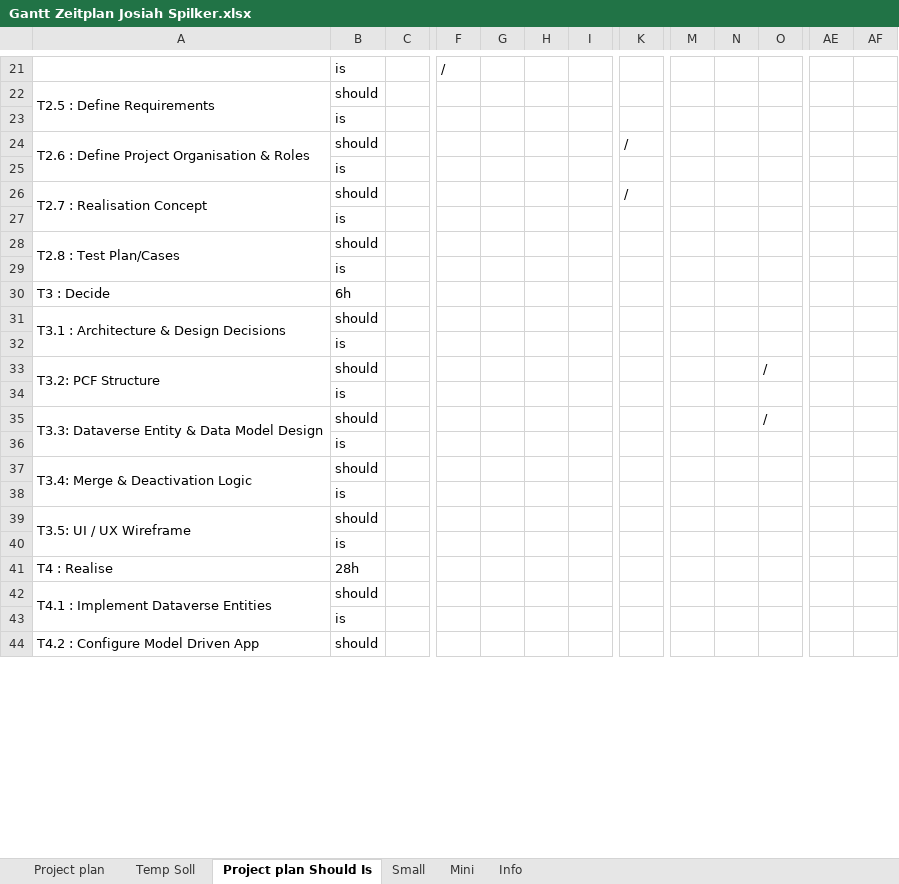
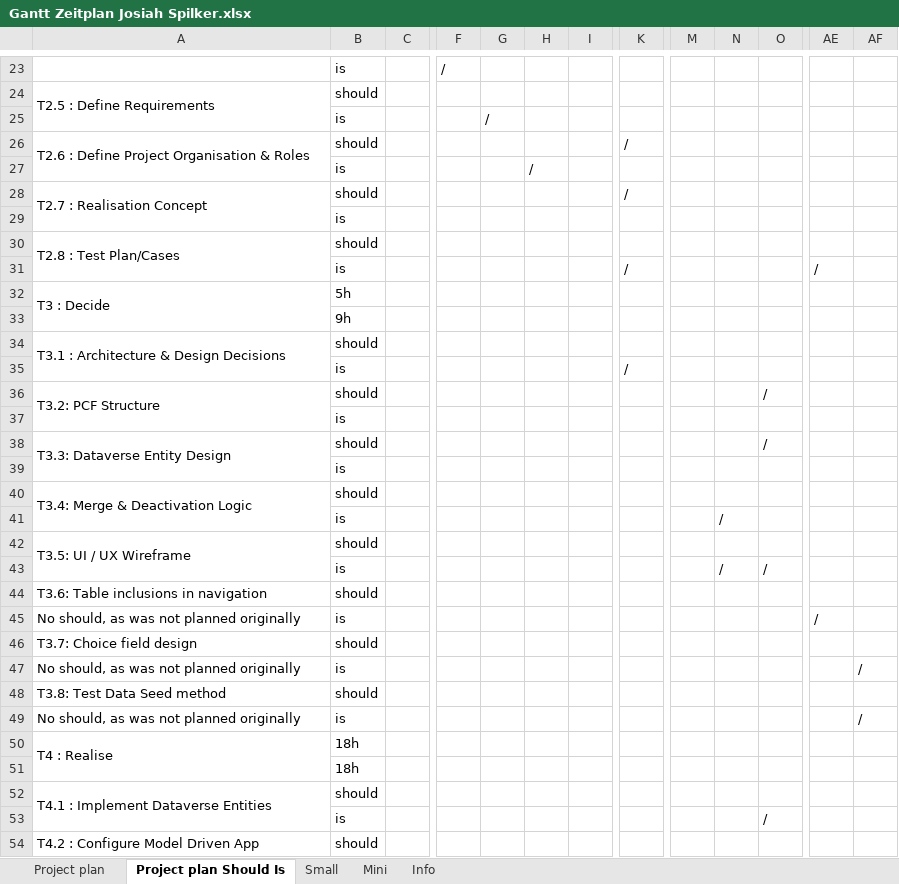
Before and after one commit to Josiah-Spilker/IPA-2026-Josiah-Spilker, an Excel workbook: Gantt Zeitplan Josiah Spilker.xlsx, sheet Project plan Should Is, drawn as a sheet; only a part is shown, gaps mark what is left out; values as stored, in another font and other column widths than the file's, no cell formats; removed rows and columns are numbered as before the commit, all else as after; rows hold the shown columns only; the diff covers the shown part only; the diff names each change by its address in the sheet, - before the commit and + after, or states it on an @@ line.

```diff
--- a/Gantt Zeitplan Josiah Spilker.xlsx (sheet Project plan Should Is)
+++ b/Gantt Zeitplan Josiah Spilker.xlsx (sheet Project plan Should Is)
-sheet tab: Temp Soll
-column N, empty
+column O, rows 38-43: / |  |  |  |  | /; row 53: /
-G25: (empty)
+G25: /
-H27: (empty)
+H27: /
-A28:A29 merged
+A30:A31 merged
+row 31:  | is |  |  |  |  |  | / |  |  |  | /
+row 32: T3 : Decide | 5h
+row 33:  | 9h
+row 34: T3.1 : Architecture & Design Decisions | should
+row 35:  | is |  |  |  |  |  | /
+row 36: T3.2: PCF Structure | should |  |  |  |  |  |  |  |  | /
-row 30: T3 : Decide | 6h
-A38: T3.1 : Architecture & Design Decisions
+A38: T3.3: Dataverse Entity Design
-A31:A32 merged
+A38:A39 merged
-row 32:  | is
-row 33: T3.2: PCF Structure | should |  |  |  |  |  |  |  |  | /
-row 34:  | is
-row 35: T3.3: Dataverse Entity & Data Model Design | should |  |  |  |  |  |  |  |  | /
-N41: (empty)
+N41: /
-N43: (empty)
+N43: /
+row 44: T3.6: Table inclusions in navigation | should
+row 45: No should, as was not planned originally | is |  |  |  |  |  |  |  |  |  | /
+row 46: T3.7: Choice field design | should
+row 47: No should, as was not planned originally | is |  |  |  |  |  |  |  |  |  |  | /
+row 48: T3.8: Test Data Seed method | should
+row 49: No should, as was not planned originally | is |  |  |  |  |  |  |  |  |  |  | /
+A50:A51 merged
-B50: 28h
+B50: 18h
+row 51:  | 18h
```
Also changed, not shown: 8 added rows, 5 removed rows, 36 edited cells and merged cells elsewhere in this sheet, sheet Project plan, cell formats, 5 other files.
